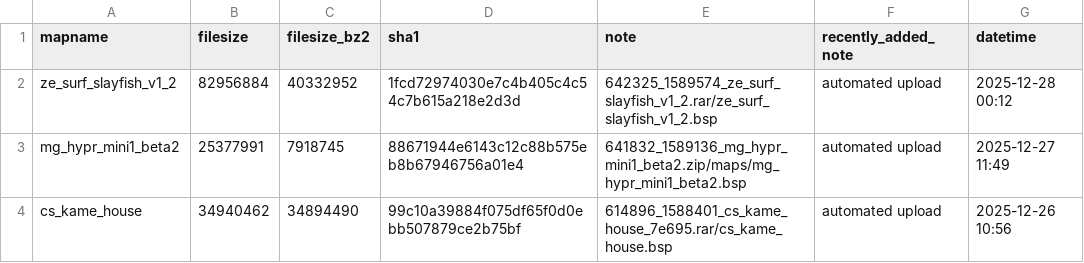
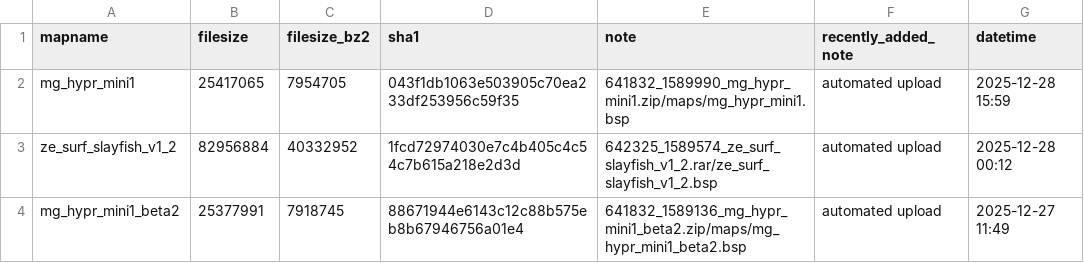
Before and after one commit to srcwr/maps-cstrike, a CSV file: recently_added.csv, drawn as a sheet; only a part is shown; the shorter side is filled out with more unchanged rows.

```diff
--- a/recently_added.csv
+++ b/recently_added.csv
@@ -1,2 +1,3 @@
 mapname,filesize,filesize_bz2,sha1,note,recently_added_note,datetime
+mg_hypr_mini1,25417065,7954705,043f1db1063e503905c70ea233df253956c59f35,641832_1589990_mg_hypr_mini1.zip/maps/mg_hypr_mini1.bsp,automated upload,2025-12-28 15:59
 ze_surf_slayfish_v1_2,82956884,40332952,1fcd72974030e7c4b405c4c54c7b615a218e2d3d,642325_1589574_ze_surf_slayfish_v1_2.rar/ze_surf_slayfish_v1_2.bsp,automated upload,2025-12-28 00:12
```
Also changed, not shown: gamebanana-modified-times.csv, unprocessed/gamebanana-x-automatic.csv, 1 other file.
